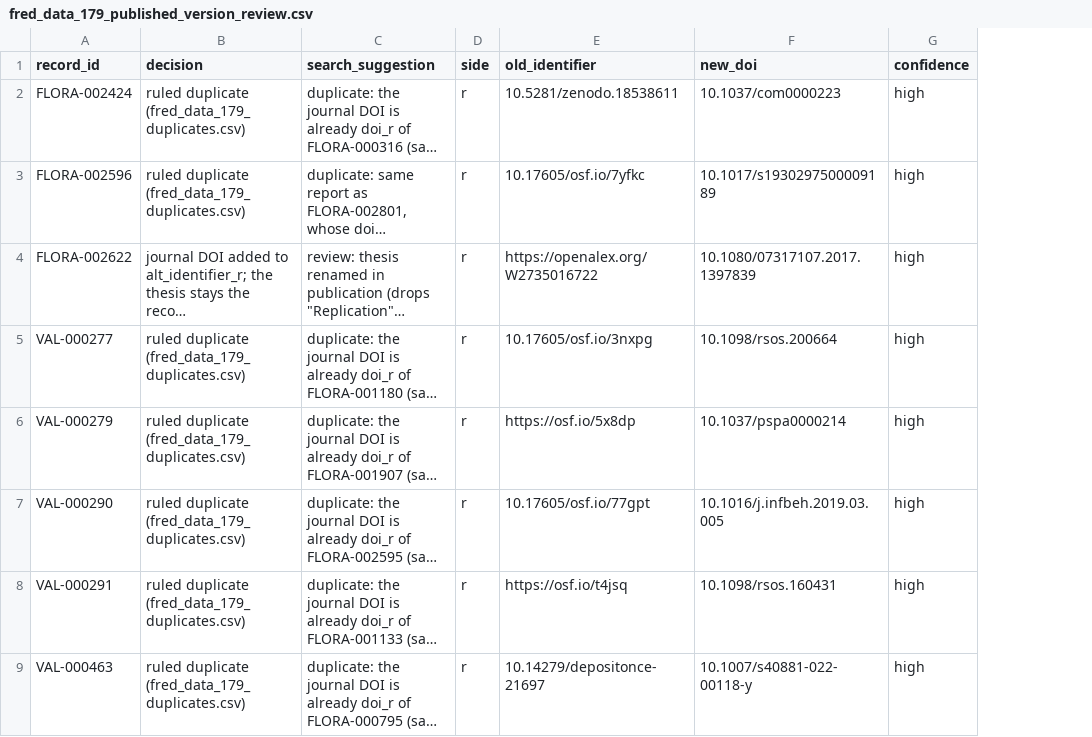
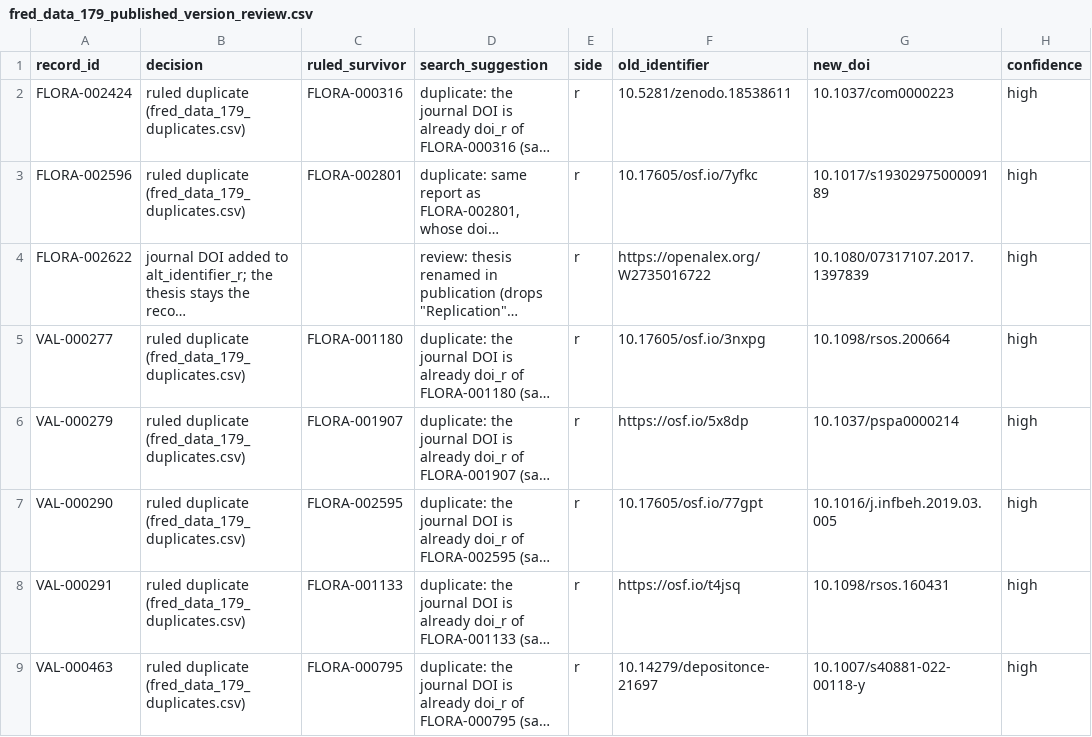
Before and after one commit to forrtproject/flora-validation, a CSV file: data/corrections/fred_data_179_published_version_review.csv, drawn as a sheet; only a part is shown; long unchanged cells end in …; the diff names each change by its address in the sheet, - before the commit and + after, or states it on an @@ line.

```diff
--- a/data/corrections/fred_data_179_published_version_review.csv
+++ b/data/corrections/fred_data_179_published_version_review.csv
+column C (ruled_survivor), rows 2-9: FLORA-000316 | FLORA-002801 |  | FLORA-001180 | FLORA-001907 | FLORA-002595 | FLORA-001133 | FLORA-000795
```
Also changed, not shown: 4 other files.
